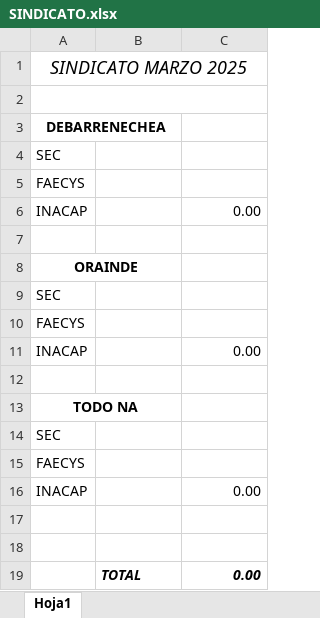
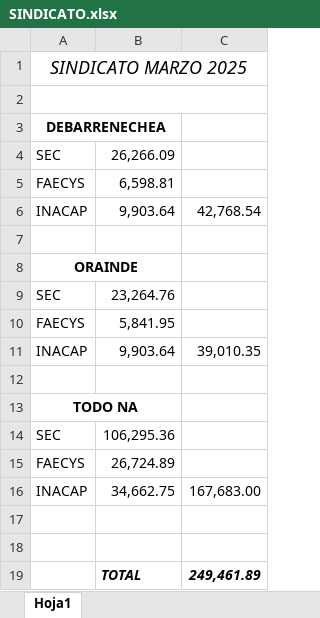
Before and after one commit to juanmartinmorganti/sueldos-oficina, an Excel workbook: 04-abril/SINDICATO.xlsx, sheet Hoja1, drawn as a sheet; values as stored, in another font and other column widths than the file's, no borders; the diff names each change by its address in the sheet, - before the commit and + after, or states it on an @@ line.

```diff
--- a/04-abril/SINDICATO.xlsx (sheet Hoja1)
+++ b/04-abril/SINDICATO.xlsx (sheet Hoja1)
-B4: (empty)
+B4: 26,266.09
-B5: (empty)
+B5: 6,598.81
-B6: (empty)
+B6: 9,903.64
-C6: 0.00
+C6: 42,768.54
-B9: (empty)
+B9: 23,264.76
-B10: (empty)
+B10: 5,841.95
-B11: (empty)
+B11: 9,903.64
-C11: 0.00
+C11: 39,010.35
-B14: (empty)
+B14: 106,295.36
-B15: (empty)
+B15: 26,724.89
-B16: (empty)
+B16: 34,662.75
-C16: 0.00
+C16: 167,683.00
-C19: 0.00
+C19: 249,461.89
```
Also changed, not shown: 9 other files.
